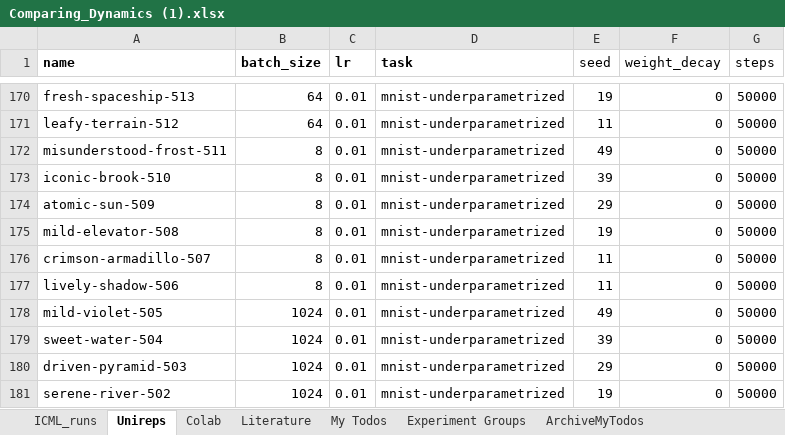
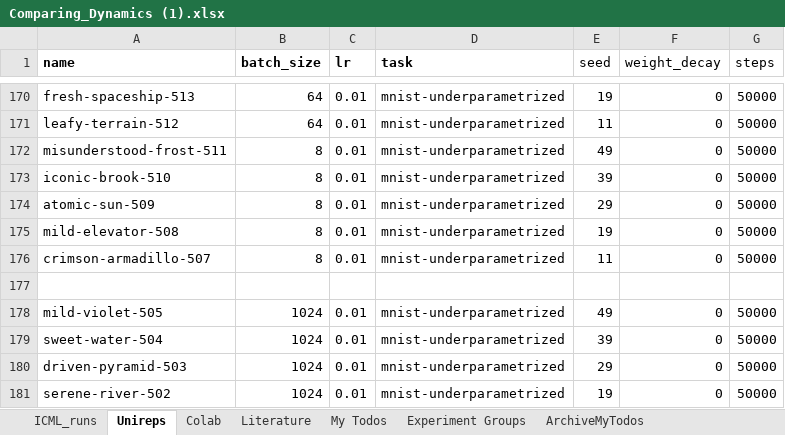
Before and after one commit to marjankowskam/Comparing_Dynamics, an Excel workbook: data/Comparing_Dynamics (1).xlsx, sheet Unireps, drawn as a sheet; only a part is shown, gaps mark what is left out; values as stored, in another font and other column widths than the file's, no borders; charts and pictures and table styles not drawn; the diff names each change by its address in the sheet, - before the commit and + after, or states it on an @@ line.

Commit message:
Add files via upload

```diff
--- a/data/Comparing_Dynamics (1).xlsx (sheet Unireps)
+++ b/data/Comparing_Dynamics (1).xlsx (sheet Unireps)
-row 177: lively-shadow-506 | 8 | 0.01 | mnist-underparametrized | 11 | 0 | 50000
+row 177: (empty)
```
